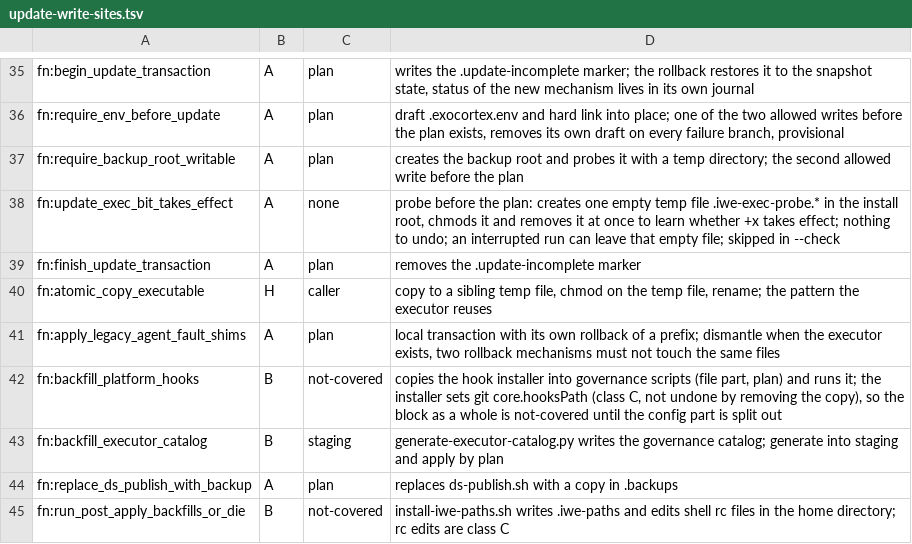
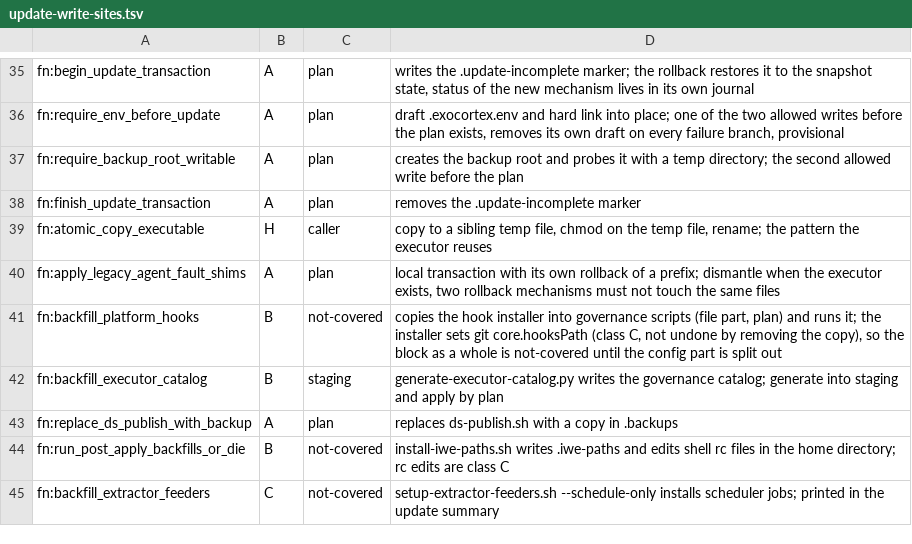
Before and after one commit to TserenTserenov/FMT-exocortex-template, a TSV file: setup/update-write-sites.tsv, drawn as a sheet; only a part is shown, gaps mark what is left out; the shorter side is filled out with more unchanged rows.

```diff
--- a/setup/update-write-sites.tsv
+++ b/setup/update-write-sites.tsv
@@ -37,3 +37,2 @@ fn:require_env_before_update	A	plan	draft .exocortex.env and hard link into plac
 fn:require_backup_root_writable	A	plan	creates the backup root and probes it with a temp directory; the second allowed write before the plan
-fn:update_exec_bit_takes_effect	A	none	probe before the plan: creates one empty temp file .iwe-exec-probe.* in the install root, chmods it and removes it at once to learn whether +x takes effect; nothing to undo; an interrupted run can leave that empty file; skipped in --check
 fn:finish_update_transaction	A	plan	removes the .update-incomplete marker
```
Also changed, not shown: 3 other files.
